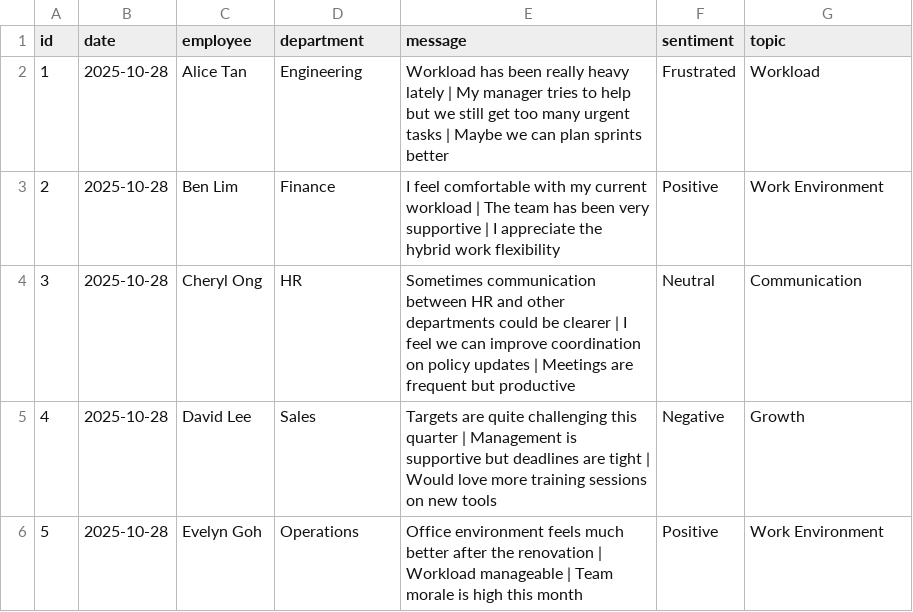
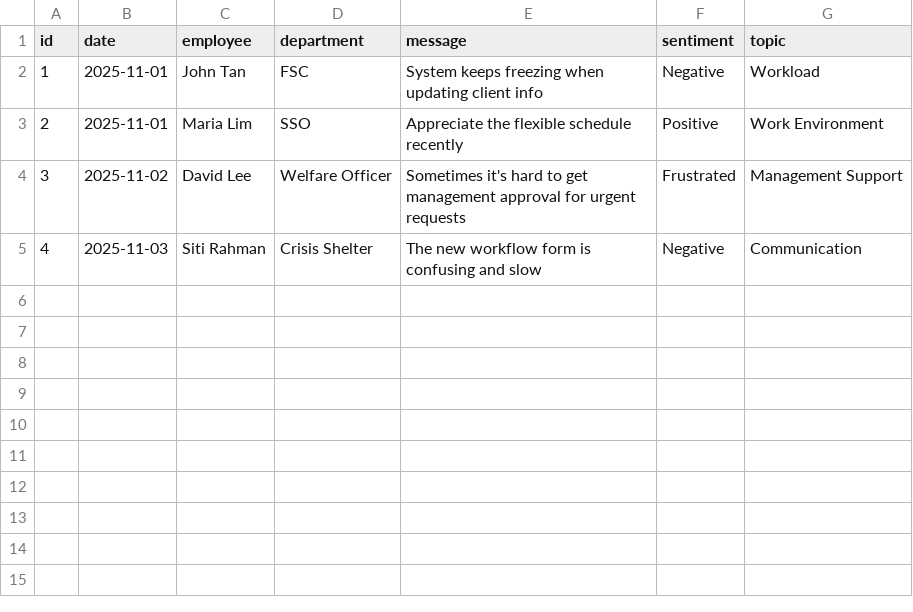
Before and after one commit to johanesiliadi/govtech-sentiment-dashboard, a CSV file: feedback.csv, drawn as a sheet.

```diff
--- a/feedback.csv
+++ b/feedback.csv
@@ -1,6 +1,5 @@
 id,date,employee,department,message,sentiment,topic
-1,2025-10-28,Alice Tan,Engineering,"Workload has been really heavy lately | My manager tries to help but we still get too many urgent tasks | Maybe we can plan sprints better",Frustrated,Workload
-2,2025-10-28,Ben Lim,Finance,"I feel comfortable with my current workload | The team has been very supportive | I appreciate the hybrid work flexibility",Positive,Work Environment
-3,2025-10-28,Cheryl Ong,HR,"Sometimes communication between HR and other departments could be clearer | I feel we can improve coordination on policy updates | Meetings are frequent but productive",Neutral,Communication
-4,2025-10-28,David Lee,Sales,"Targets are quite challenging this quarter | Management is supportive but deadlines are tight | Would love more training sessions on new tools",Negative,Growth
-5,2025-10-28,Evelyn Goh,Operations,"Office environment feels much better after the renovation | Workload manageable | Team morale is high this month",Positive,Work Environment
+1,2025-11-01,John Tan,FSC,"System keeps freezing when updating client info",Negative,Workload
+2,2025-11-01,Maria Lim,SSO,"Appreciate the flexible schedule recently",Positive,Work Environment
+3,2025-11-02,David Lee,Welfare Officer,"Sometimes it's hard to get management approval for urgent requests",Frustrated,Management Support
+4,2025-11-03,Siti Rahman,Crisis Shelter,"The new workflow form is confusing and slow",Negative,Communication
```
Also changed, not shown: 1 other file.
